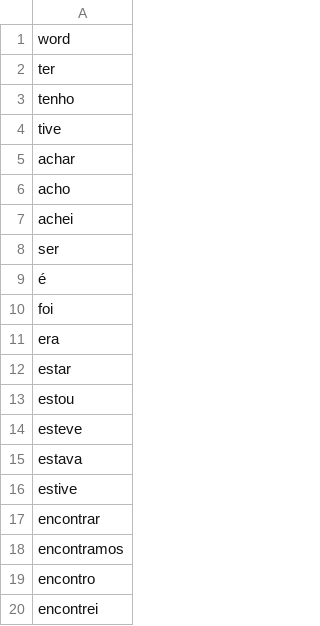
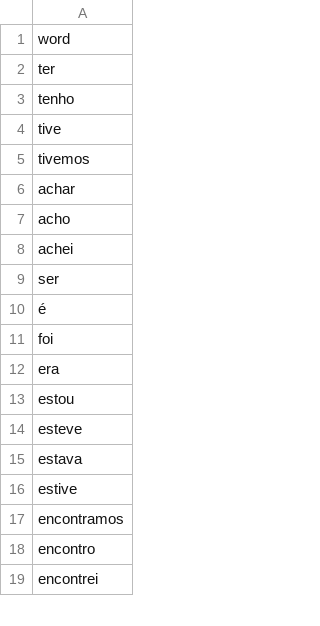
Before and after one commit to phds/reflectionAnalysis, a CSV file: assets/verb_list.csv, drawn as a sheet; only a part is shown; removed rows and columns are numbered as before the commit, all else as after; the diff names each change by its address in the sheet, - before the commit and + after, or states it on an @@ line.

Commit message:
adapted the analysis to do it both by verbs and personal pronouns

```diff
--- a/assets/verb_list.csv
+++ b/assets/verb_list.csv
+row 5: tivemos
-row 12: estar
-row 17: encontrar
```
Also changed, not shown: 7 other files.
